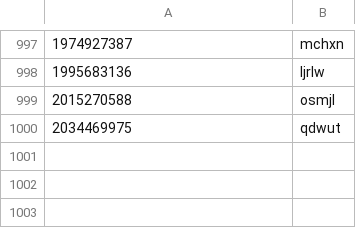
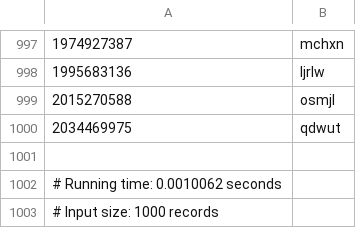
Before and after one commit to limjz/algorithm_assignment, a CSV file: CSV_output/radix_sorted_dataset_1000.csv, drawn as a sheet; only a part is shown, gaps mark what is left out.

```diff
--- a/CSV_output/radix_sorted_dataset_1000.csv
+++ b/CSV_output/radix_sorted_dataset_1000.csv
@@ -1000 +1000,4 @@
 2034469975,qdwut
+
+# Running time: 0.0010062 seconds
+# Input size: 1000 records
```
Also changed, not shown: 7 other files.
